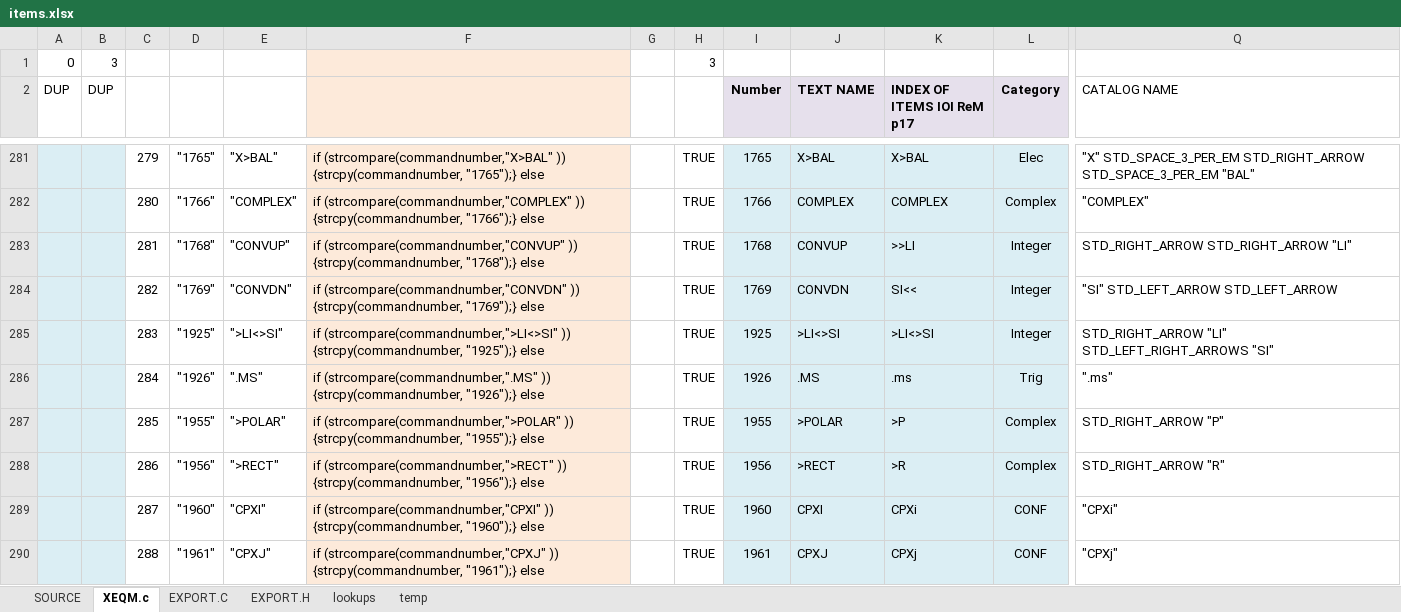
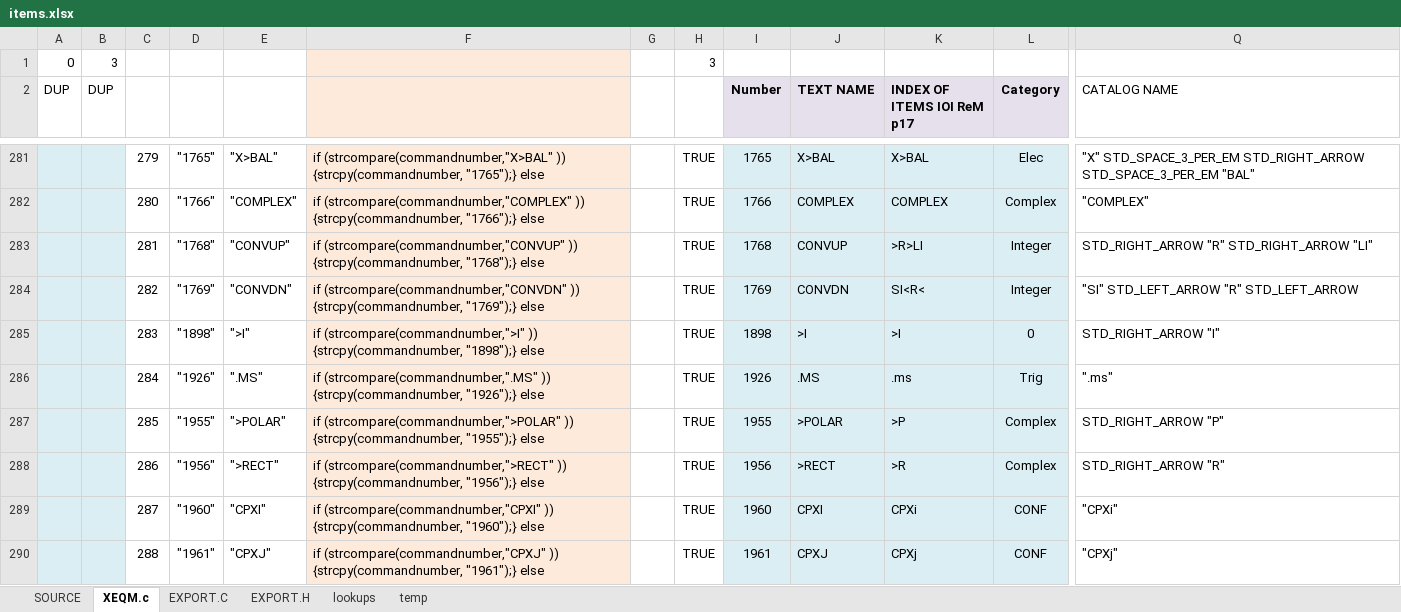
Before and after one commit to semi-simple/C43-mirror, an Excel workbook: src/items.xlsx, sheet XEQM.c, drawn as a sheet; only a part is shown, gaps mark what is left out; values as stored, in another font and other column widths than the file's, no borders; conditional formats not drawn; the diff names each change by its address in the sheet, - before the commit and + after, or states it on an @@ line.

```diff
--- a/src/items.xlsx (sheet XEQM.c)
+++ b/src/items.xlsx (sheet XEQM.c)
-K283 (INDEX OF ITEMS IOI ReM p17): >>LI
+K283 (INDEX OF ITEMS IOI ReM p17): >R>LI
-Q283 (CATALOG NAME): STD_RIGHT_ARROW STD_RIGHT_ARROW "LI"
+Q283 (CATALOG NAME): STD_RIGHT_ARROW "R" STD_RIGHT_ARROW "LI"
-K284 (INDEX OF ITEMS IOI ReM p17): SI<<
+K284 (INDEX OF ITEMS IOI ReM p17): SI<R<
-Q284 (CATALOG NAME): "SI" STD_LEFT_ARROW STD_LEFT_ARROW
+Q284 (CATALOG NAME): "SI" STD_LEFT_ARROW "R" STD_LEFT_ARROW
-D285: "1925"
+D285: "1898"
-E285: ">LI<>SI"
+E285: ">I"
-F285: if (strcompare(commandnumber,">LI<>SI" )) {strcpy(commandnumber, "1925");} else
+F285: if (strcompare(commandnumber,">I" )) {strcpy(commandnumber, "1898");} else
-I285 (Number): 1925
+I285 (Number): 1898
-J285 (TEXT NAME): >LI<>SI
+J285 (TEXT NAME): >I
-K285 (INDEX OF ITEMS IOI ReM p17): >LI<>SI
+K285 (INDEX OF ITEMS IOI ReM p17): >I
-L285 (Category): Integer
+L285 (Category): 0
-Q285 (CATALOG NAME): STD_RIGHT_ARROW "LI" STD_LEFT_RIGHT_ARROWS "SI"
+Q285 (CATALOG NAME): STD_RIGHT_ARROW "I"
```
Also changed, not shown: sheet SOURCE, sheet EXPORT.C, sheet EXPORT.H, 14 other files.
